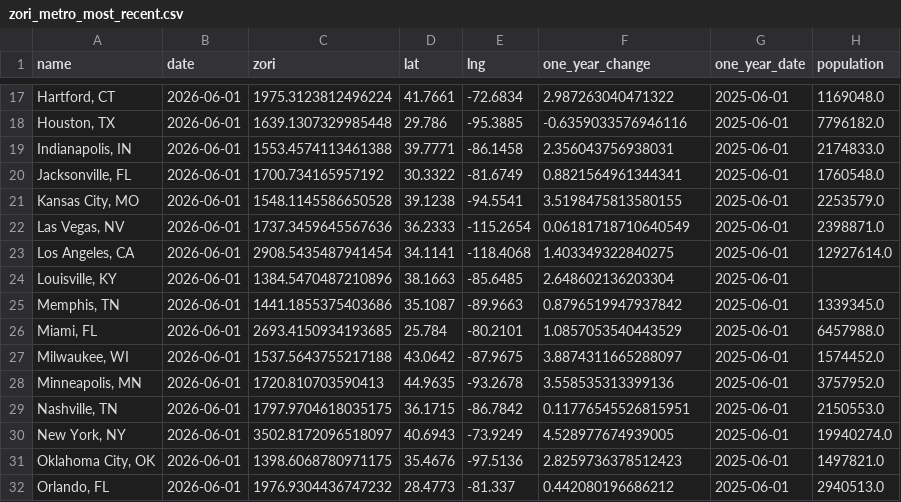
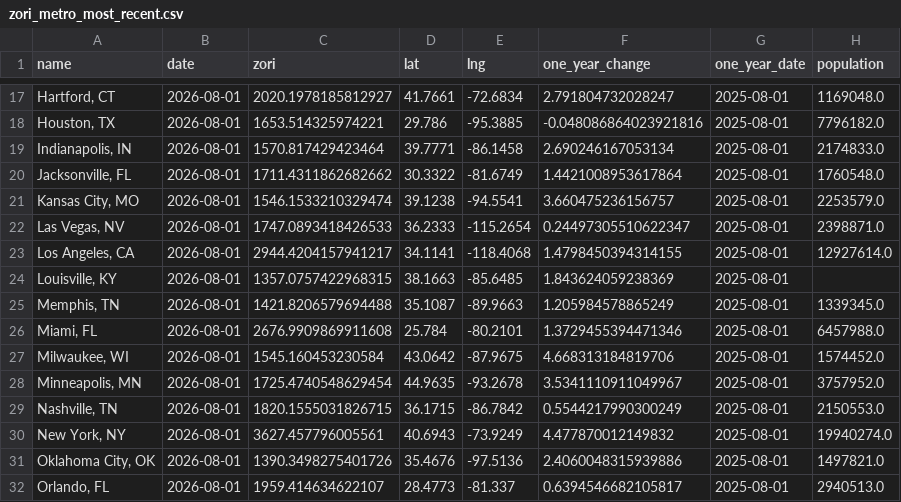
Before and after one commit to gmelmed/charts_gratia_chartis, a CSV file: rent_tracker/data/processed/zori_metro_most_recent.csv, drawn as a sheet; only a part is shown, gaps mark what is left out; the diff covers the shown part only.

```diff
--- a/rent_tracker/data/processed/zori_metro_most_recent.csv
+++ b/rent_tracker/data/processed/zori_metro_most_recent.csv
@@ -17,16 +17,16 @@ name,date,zori,lat,lng,one_year_change,one_year_date,population
-"Hartford, CT",2026-06-01,1975.3123812496224,41.7661,-72.6834,2.987263040471322,2025-06-01,1169048.0
-"Houston, TX",2026-06-01,1639.1307329985448,29.786,-95.3885,-0.6359033576946116,2025-06-01,7796182.0
-"Indianapolis, IN",2026-06-01,1553.4574113461388,39.7771,-86.1458,2.356043756938031,2025-06-01,2174833.0
-"Jacksonville, FL",2026-06-01,1700.734165957192,30.3322,-81.6749,0.8821564961344341,2025-06-01,1760548.0
-"Kansas City, MO",2026-06-01,1548.1145586650528,39.1238,-94.5541,3.5198475813580155,2025-06-01,2253579.0
-"Las Vegas, NV",2026-06-01,1737.3459645567636,36.2333,-115.2654,0.06181718710640549,2025-06-01,2398871.0
-"Los Angeles, CA",2026-06-01,2908.5435487941454,34.1141,-118.4068,1.403349322840275,2025-06-01,12927614.0
-"Louisville, KY",2026-06-01,1384.5470487210896,38.1663,-85.6485,2.648602136203304,2025-06-01,
-"Memphis, TN",2026-06-01,1441.1855375403686,35.1087,-89.9663,0.8796519947937842,2025-06-01,1339345.0
-"Miami, FL",2026-06-01,2693.4150934193685,25.784,-80.2101,1.0857053540443529,2025-06-01,6457988.0
-"Milwaukee, WI",2026-06-01,1537.5643755217188,43.0642,-87.9675,3.8874311665288097,2025-06-01,1574452.0
-"Minneapolis, MN",2026-06-01,1720.810703590413,44.9635,-93.2678,3.558535313399136,2025-06-01,3757952.0
-"Nashville, TN",2026-06-01,1797.9704618035175,36.1715,-86.7842,0.11776545526815951,2025-06-01,2150553.0
-"New York, NY",2026-06-01,3502.8172096518097,40.6943,-73.9249,4.528977674939005,2025-06-01,19940274.0
-"Oklahoma City, OK",2026-06-01,1398.6068780971175,35.4676,-97.5136,2.8259736378512423,2025-06-01,1497821.0
-"Orlando, FL",2026-06-01,1976.9304436747232,28.4773,-81.337,0.442080196686212,2025-06-01,2940513.0
+"Hartford, CT",2026-08-01,2020.1978185812927,41.7661,-72.6834,2.791804732028247,2025-08-01,1169048.0
+"Houston, TX",2026-08-01,1653.514325974221,29.786,-95.3885,-0.048086864023921816,2025-08-01,7796182.0
+"Indianapolis, IN",2026-08-01,1570.817429423464,39.7771,-86.1458,2.690246167053134,2025-08-01,2174833.0
+"Jacksonville, FL",2026-08-01,1711.4311862682662,30.3322,-81.6749,1.4421008953617864,2025-08-01,1760548.0
+"Kansas City, MO",2026-08-01,1546.1533210329474,39.1238,-94.5541,3.660475236156757,2025-08-01,2253579.0
+"Las Vegas, NV",2026-08-01,1747.0893418426533,36.2333,-115.2654,0.24497305510622347,2025-08-01,2398871.0
+"Los Angeles, CA",2026-08-01,2944.4204157941217,34.1141,-118.4068,1.4798450394314155,2025-08-01,12927614.0
+"Louisville, KY",2026-08-01,1357.0757422968315,38.1663,-85.6485,1.843624059238369,2025-08-01,
+"Memphis, TN",2026-08-01,1421.8206579694488,35.1087,-89.9663,1.205984578865249,2025-08-01,1339345.0
+"Miami, FL",2026-08-01,2676.9909869911608,25.784,-80.2101,1.3729455394471346,2025-08-01,6457988.0
+"Milwaukee, WI",2026-08-01,1545.160453230584,43.0642,-87.9675,4.668313184819706,2025-08-01,1574452.0
+"Minneapolis, MN",2026-08-01,1725.4740548629454,44.9635,-93.2678,3.5341110911049967,2025-08-01,3757952.0
+"Nashville, TN",2026-08-01,1820.1555031826715,36.1715,-86.7842,0.5544217990300249,2025-08-01,2150553.0
+"New York, NY",2026-08-01,3627.457796005561,40.6943,-73.9249,4.477870012149832,2025-08-01,19940274.0
+"Oklahoma City, OK",2026-08-01,1390.3498275401726,35.4676,-97.5136,2.4060048315939886,2025-08-01,1497821.0
+"Orlando, FL",2026-08-01,1959.414634622107,28.4773,-81.337,0.6394546682105817,2025-08-01,2940513.0
```
Also changed, not shown: 136 edited cells elsewhere in this file, rent_tracker/data/processed/homebuilding_clean.csv, rent_tracker/data/processed/zori_affordability_most_recent.csv, 11 other files.
